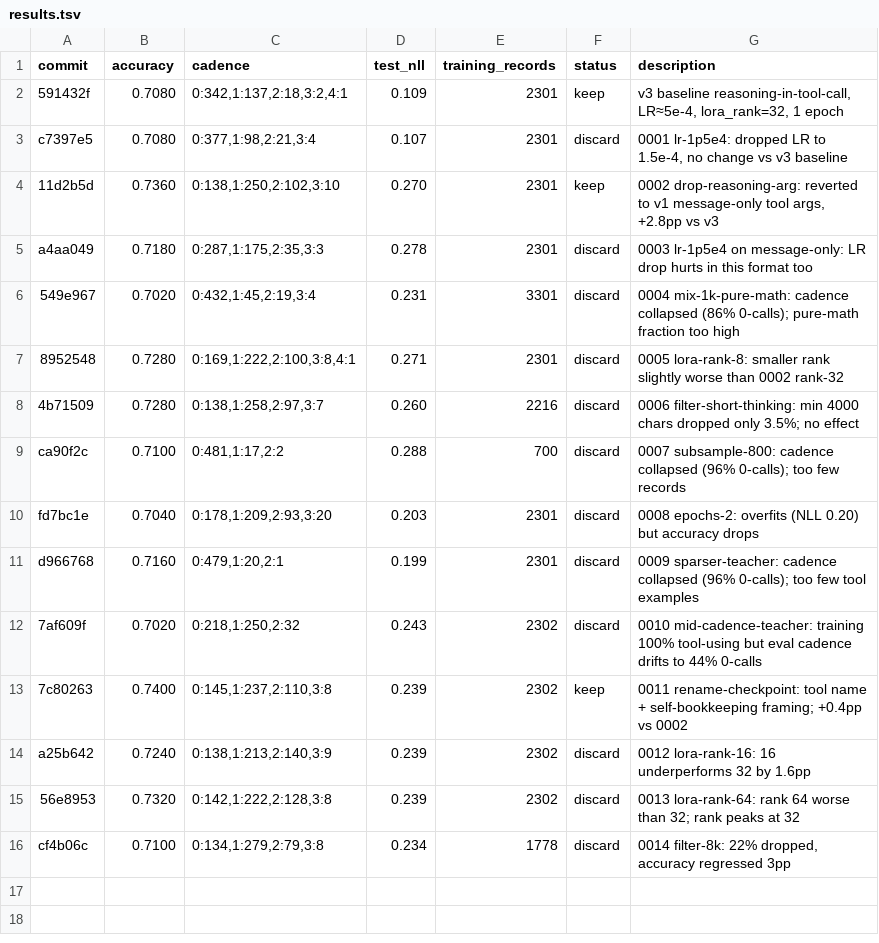
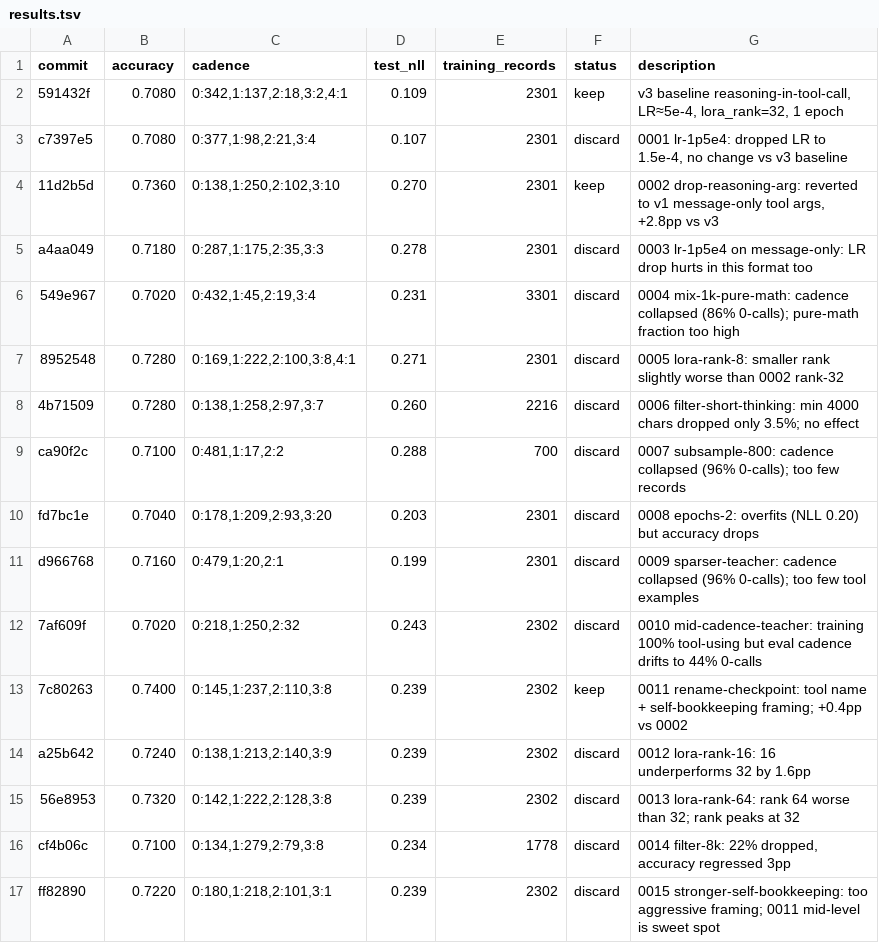
Before and after one commit to dphuang2/tinker-cookbook, a TSV file: tinker_cookbook/recipes/interview/results.tsv, drawn as a sheet.

Commit message:
0015 stronger-self-bookkeeping: discard: 0.7400 -> 0.7220

```diff
--- a/tinker_cookbook/recipes/interview/results.tsv
+++ b/tinker_cookbook/recipes/interview/results.tsv
@@ -16 +16,2 @@ a25b642	0.7240	0:138,1:213,2:140,3:9	0.239	2302	discard	0012 lora-rank-16: 16 un
 cf4b06c	0.7100	0:134,1:279,2:79,3:8	0.234	1778	discard	0014 filter-8k: 22% dropped, accuracy regressed 3pp
+ff82890	0.7220	0:180,1:218,2:101,3:1	0.239	2302	discard	0015 stronger-self-bookkeeping: too aggressive framing; 0011 mid-level is sweet spot
```
Also changed, not shown: 9 other files.
